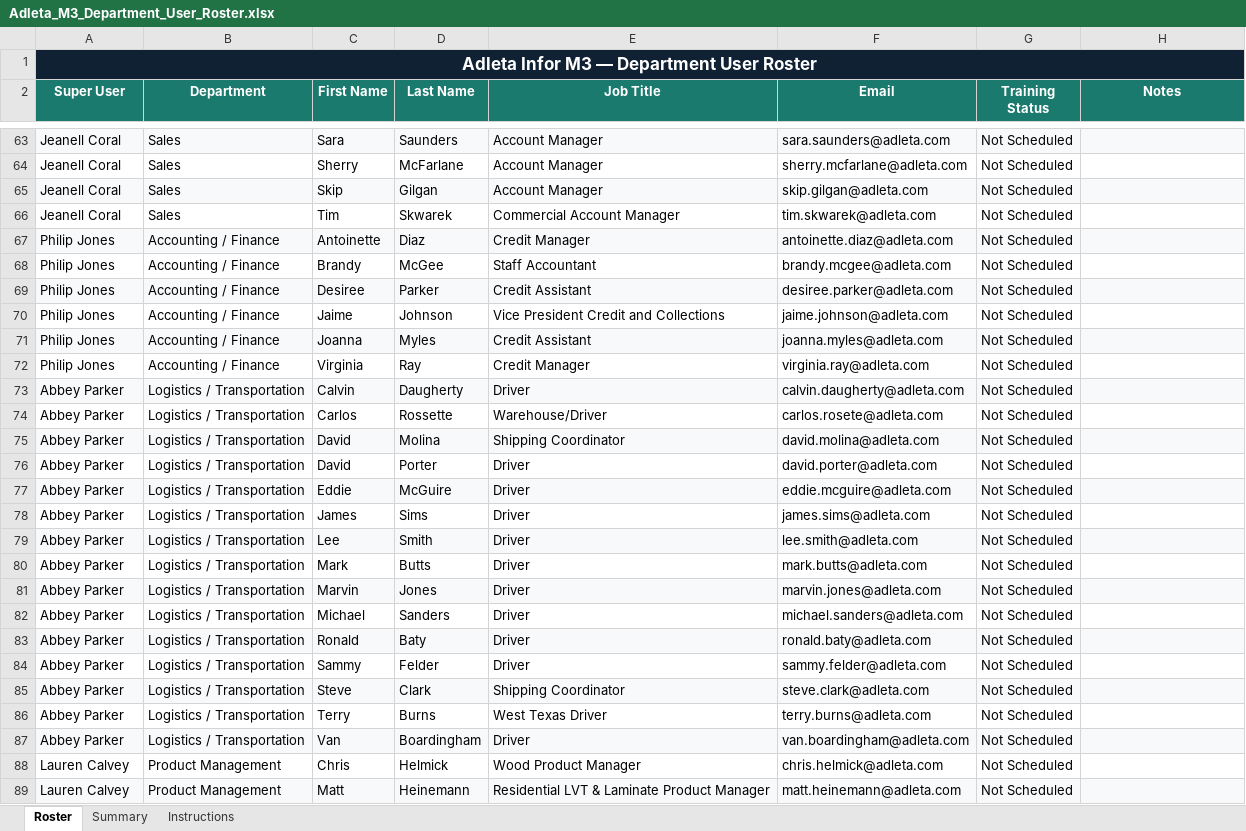
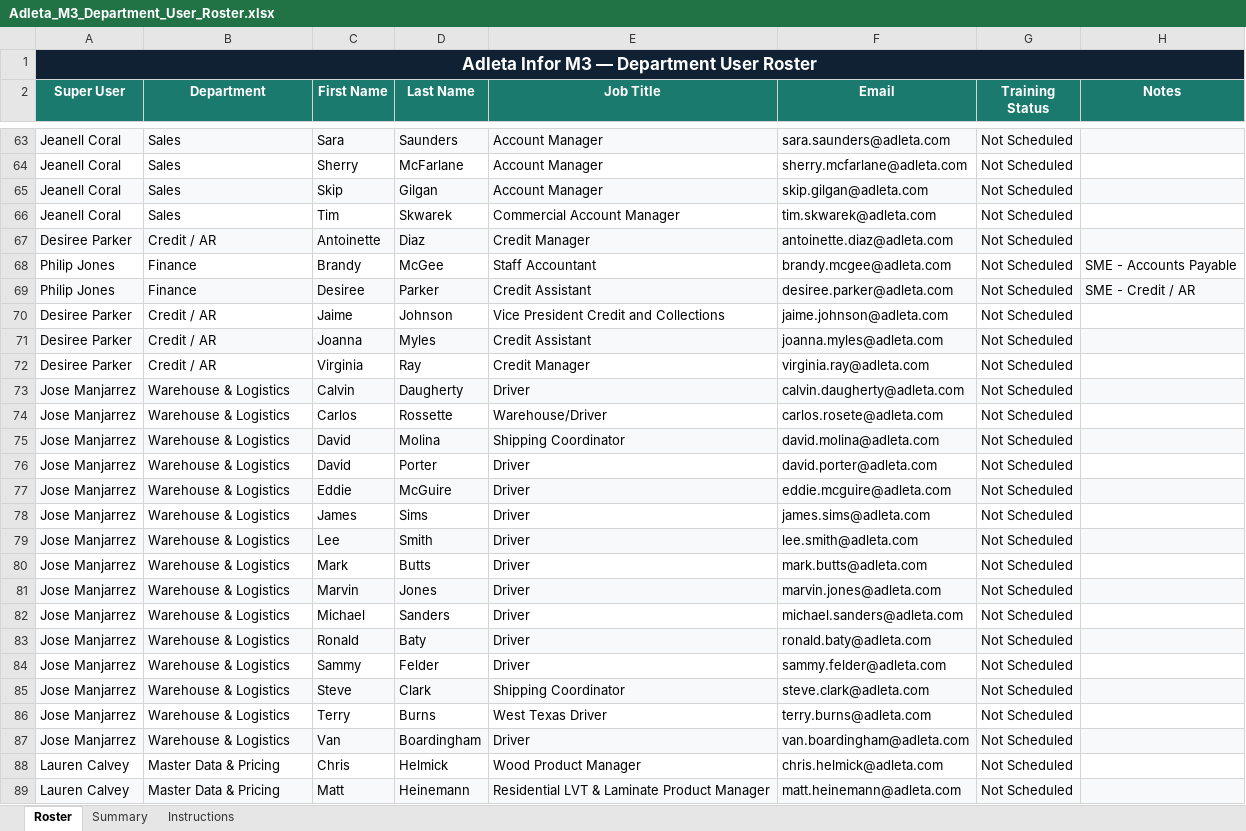
Before and after one commit to adleta-infor/adleta-training, an Excel workbook: Adleta_M3_Department_User_Roster.xlsx, sheet Roster, drawn as a sheet; only a part is shown, gaps mark what is left out; values as stored, in another font and other column widths than the file's, no borders; the diff covers the shown part only; the diff names each change by its address in the sheet, - before the commit and + after, or states it on an @@ line.

```diff
--- a/Adleta_M3_Department_User_Roster.xlsx (sheet Roster)
+++ b/Adleta_M3_Department_User_Roster.xlsx (sheet Roster)
-A67 (Super User): Philip Jones
+A67 (Super User): Desiree Parker
-B67 (Department): Accounting / Finance
+B67 (Department): Credit / AR
-B68:B69 (Department): Accounting / Finance
+B68:B69 (Department): Finance
-H68 (Notes): (empty)
+H68 (Notes): SME - Accounts Payable
-H69 (Notes): (empty)
+H69 (Notes): SME - Credit / AR
-A70:A72 (Super User): Philip Jones
+A70:A72 (Super User): Desiree Parker
-B70:B72 (Department): Accounting / Finance
+B70:B72 (Department): Credit / AR
-A73:A87 (Super User): Abbey Parker
+A73:A87 (Super User): Jose Manjarrez
-B73:B87 (Department): Logistics / Transportation
+B73:B87 (Department): Warehouse & Logistics
-B88:B89 (Department): Product Management
+B88:B89 (Department): Master Data & Pricing
```
Also changed, not shown: 33 edited cells elsewhere in this sheet, sheet Summary, 3 other files.
